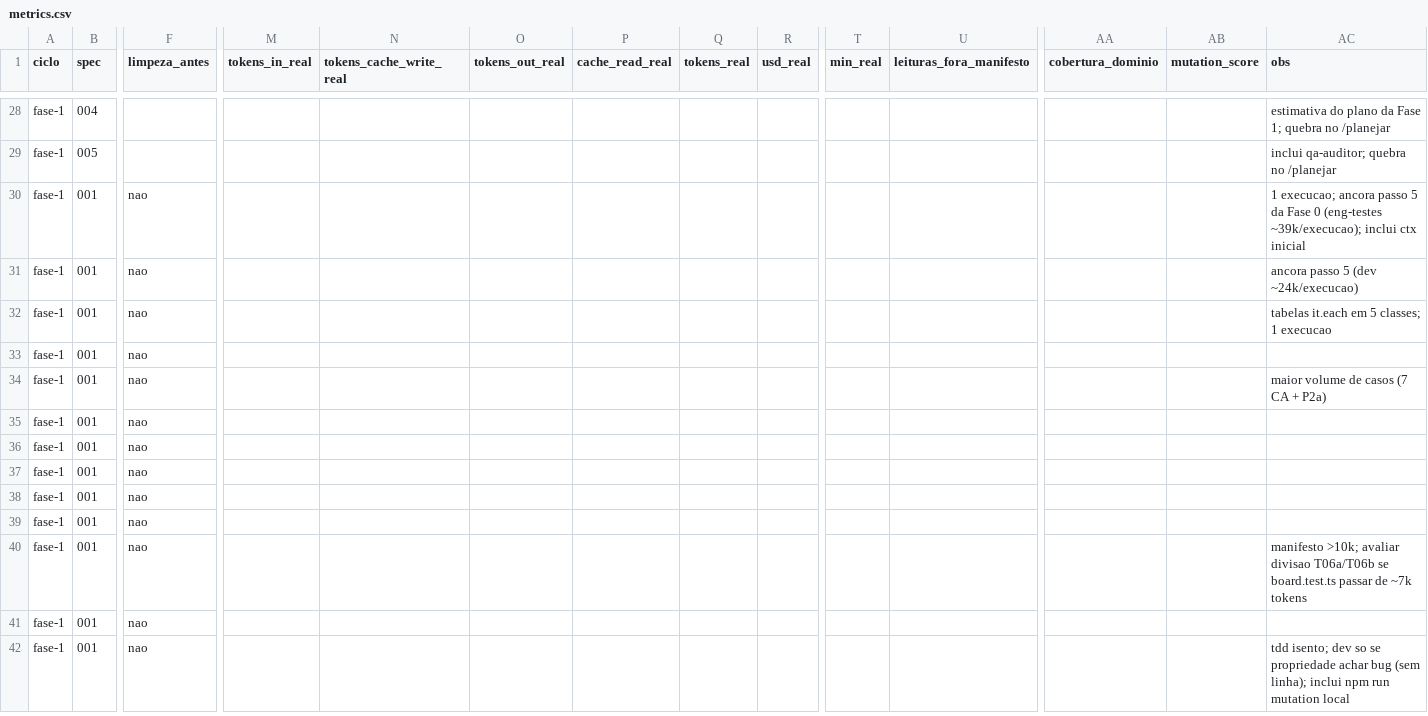
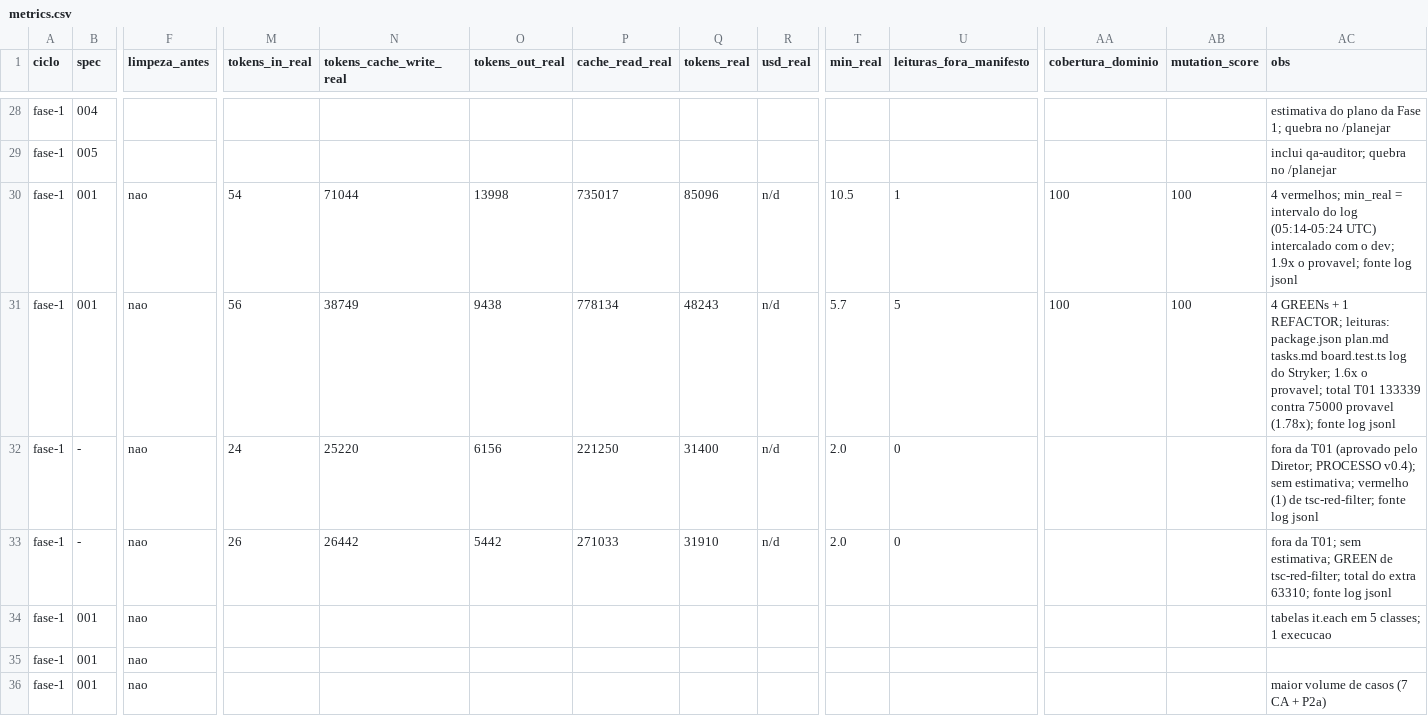
Before and after one commit to axmbo/sudoku-pwa, a CSV file: docs/process/metrics.csv, drawn as a sheet; only a part is shown, gaps mark what is left out; the shorter side is filled out with more unchanged rows; rows hold the shown columns only; the diff names each change by its address in the sheet, - before the commit and + after, or states it on an @@ line.

```diff
--- a/docs/process/metrics.csv
+++ b/docs/process/metrics.csv
-M30 (tokens_in_real): (empty)
+M30 (tokens_in_real): 54
-N30 (tokens_cache_write_real): (empty)
+N30 (tokens_cache_write_real): 71044
-O30 (tokens_out_real): (empty)
+O30 (tokens_out_real): 13998
-P30 (cache_read_real): (empty)
+P30 (cache_read_real): 735017
-Q30 (tokens_real): (empty)
+Q30 (tokens_real): 85096
-R30:R31 (usd_real): (empty)
+R30:R31 (usd_real): n/d
-T30 (min_real): (empty)
+T30 (min_real): 10.5
-U30 (leituras_fora_manifesto): (empty)
+U30 (leituras_fora_manifesto): 1
-AA30:AA31 (cobertura_dominio): (empty)
+AA30:AA31 (cobertura_dominio): 100
-AB30:AB31 (mutation_score): (empty)
+AB30:AB31 (mutation_score): 100
-AC30 (obs): 1 execucao; ancora passo 5 da Fase 0 (eng-testes ~39k/execucao); inclui ctx inicial
+AC30 (obs): 4 vermelhos; min_real = intervalo do log (05:14-05:24 UTC) intercalado com o dev; 1.9x o provavel; fonte log jsonl
-M31 (tokens_in_real): (empty)
+M31 (tokens_in_real): 56
-N31 (tokens_cache_write_real): (empty)
+N31 (tokens_cache_write_real): 38749
-O31 (tokens_out_real): (empty)
+O31 (tokens_out_real): 9438
-P31 (cache_read_real): (empty)
+P31 (cache_read_real): 778134
-Q31 (tokens_real): (empty)
+Q31 (tokens_real): 48243
-T31 (min_real): (empty)
+T31 (min_real): 5.7
-U31 (leituras_fora_manifesto): (empty)
+U31 (leituras_fora_manifesto): 5
-AC31 (obs): ancora passo 5 (dev ~24k/execucao)
+AC31 (obs): 4 GREENs + 1 REFACTOR; leituras: package.json plan.md tasks.md board.test.ts log do Stryker; 1.6x o provavel; total T01 133339 contra 75000 provavel (1.78x); fonte log jsonl
+row 32: fase-1 | - | nao | 24 | 25220 | 6156 | 221250 | 31400 | n/d | 2.0 | 0 |  |  | fora da T01 (aprovado pelo Diretor; PROCESSO v0.4); sem estimativa; vermelho (1) de tsc-red-filter; fonte log jsonl
+row 33: fase-1 | - | nao | 26 | 26442 | 5442 | 271033 | 31910 | n/d | 2.0 | 0 |  |  | fora da T01; sem estimativa; GREEN de tsc-red-filter; total do extra 63310; fonte log jsonl
```
Also changed, not shown: 3 other files.
